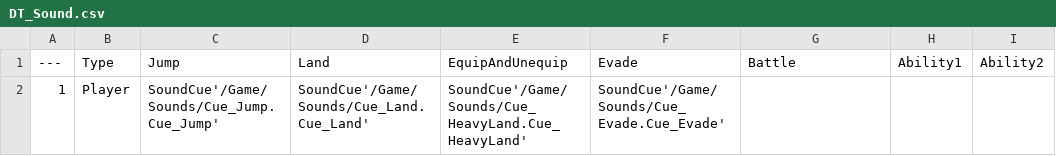
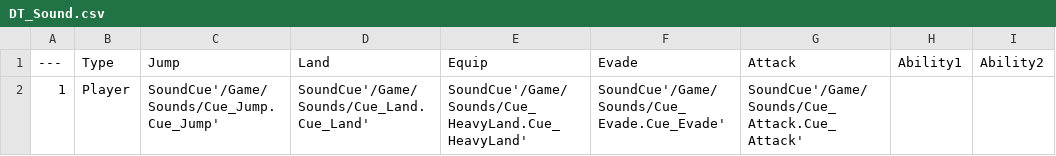
Before and after one commit to eunteacher/ActionRPGGame, a CSV file: Content/DT_Sound.csv, drawn as a sheet; only a part is shown; the diff names each change by its address in the sheet, - before the commit and + after, or states it on an @@ line.

```diff
--- a/Content/DT_Sound.csv
+++ b/Content/DT_Sound.csv
-E1: EquipAndUnequip
+E1: Equip
-G1: Battle
+G1: Attack
-G2 (Attack): (empty)
+G2 (Attack): SoundCue'/Game/Sounds/Cue_Attack.Cue_Attack'
```
Also changed, not shown: Content/DT_Montage.csv, 55 other files.
